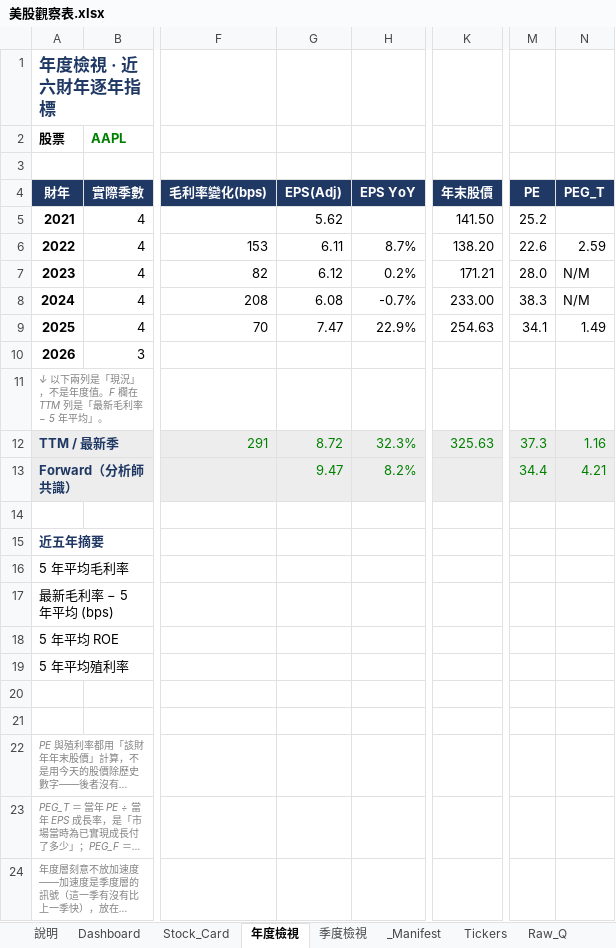
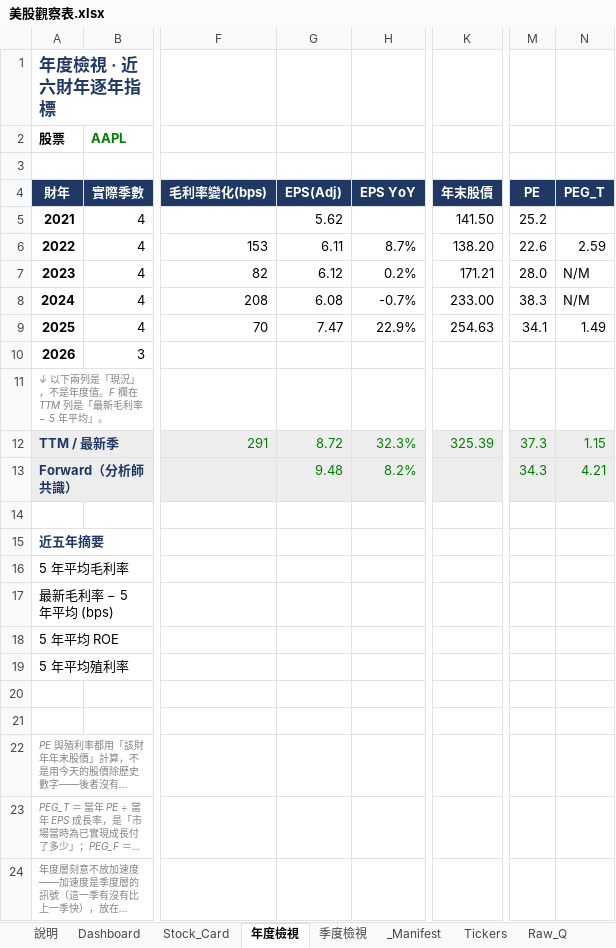
Before and after one commit to Kira11-ja/stocktracker, an Excel workbook: 美股觀察表.xlsx, sheet 年度檢視, drawn as a sheet; only a part is shown, gaps mark what is left out; long unchanged cells end in …; values as stored, in another font and other column widths than the file's, no borders; conditional formats not drawn; the diff names each change by its address in the sheet, - before the commit and + after, or states it on an @@ line.

```diff
--- a/美股觀察表.xlsx (sheet 年度檢視)
+++ b/美股觀察表.xlsx (sheet 年度檢視)
-K12 (年末股價): 325.63
+K12 (年末股價): 325.39
-N12 (PEG_T): 1.16
+N12 (PEG_T): 1.15
-G13 (EPS(Adj)): 9.47
+G13 (EPS(Adj)): 9.48
-M13 (PE): 34.4
+M13 (PE): 34.3
```
Also changed, not shown: sheet Raw_Q, sheet Dashboard, sheet Raw_Price, sheet _Manifest, sheet Raw_Est, sheet Tickers, 1 more sheet, 8 other files.
